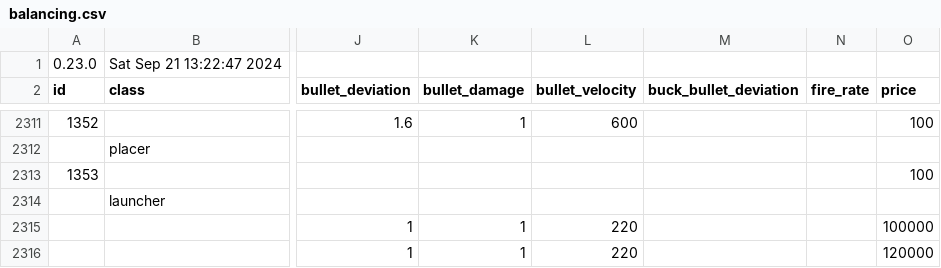
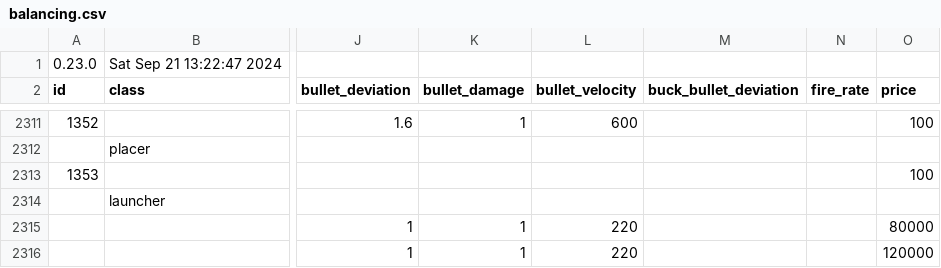
Before and after one commit to refact0r/deadline-balancing, a CSV file: balancing.csv, drawn as a sheet; only a part is shown, gaps mark what is left out; the diff names each change by its address in the sheet, - before the commit and + after, or states it on an @@ line.

Commit message:
update their prices

```diff
--- a/balancing.csv
+++ b/balancing.csv
-O2315 (price): 100000
+O2315 (price): 80000
```
Also changed, not shown: testing.csv.
